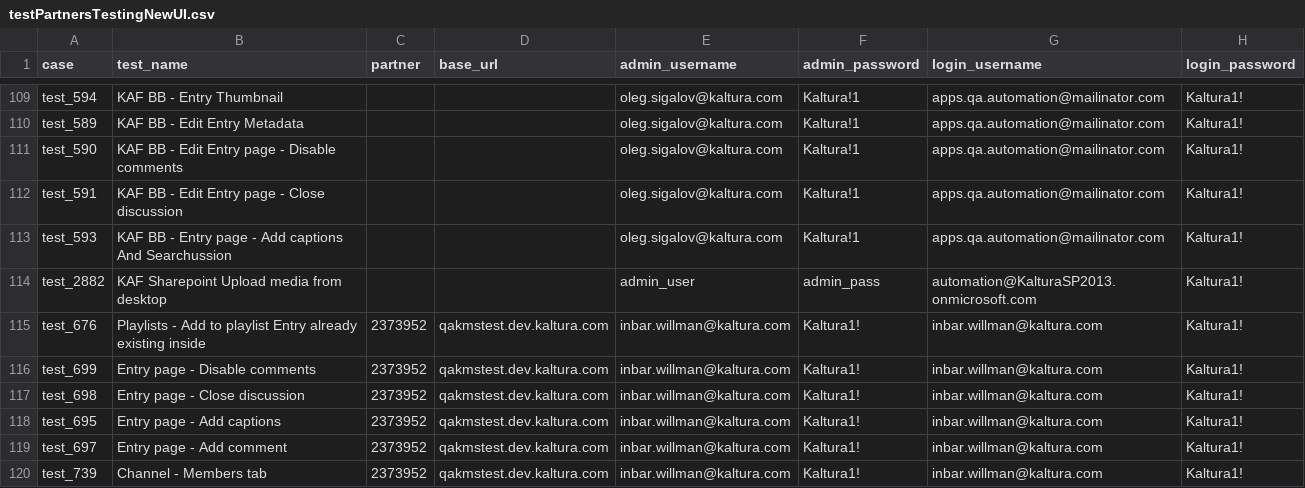
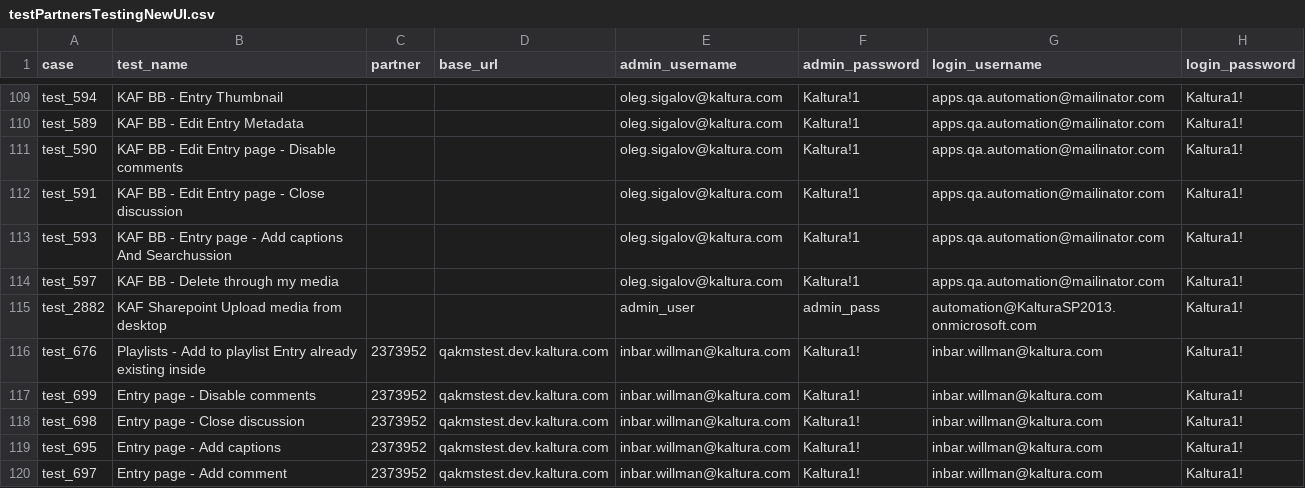
Before and after one commit to NadyaDi/kms-automation, a CSV file: web/ini/testPartnersTestingNewUI.csv, drawn as a sheet; only a part is shown, gaps mark what is left out; the shorter side is filled out with more unchanged rows.

```diff
--- a/web/ini/testPartnersTestingNewUI.csv
+++ b/web/ini/testPartnersTestingNewUI.csv
@@ -113,2 +113,3 @@ test_591,KAF BB - Edit Entry page - Close discussion,,,oleg.sigalov@kaltura.com,
 test_593,KAF BB - Entry page - Add captions And Searchussion,,,oleg.sigalov@kaltura.com,Kaltura!1,apps.qa.automation@mailinator.com,Kaltura1!
+test_597,KAF BB - Delete through my media,,,oleg.sigalov@kaltura.com,Kaltura!1,apps.qa.automation@mailinator.com,Kaltura1!
 test_2882,KAF Sharepoint Upload media from desktop,,,admin_user,admin_pass,automation@KalturaSP2013.onmicrosoft.com,Kaltura1!
```
Also changed, not shown: web/ini/testPartnersProd.csv, web/ini/testPartnersProdNewUI.csv, 10 other files.
